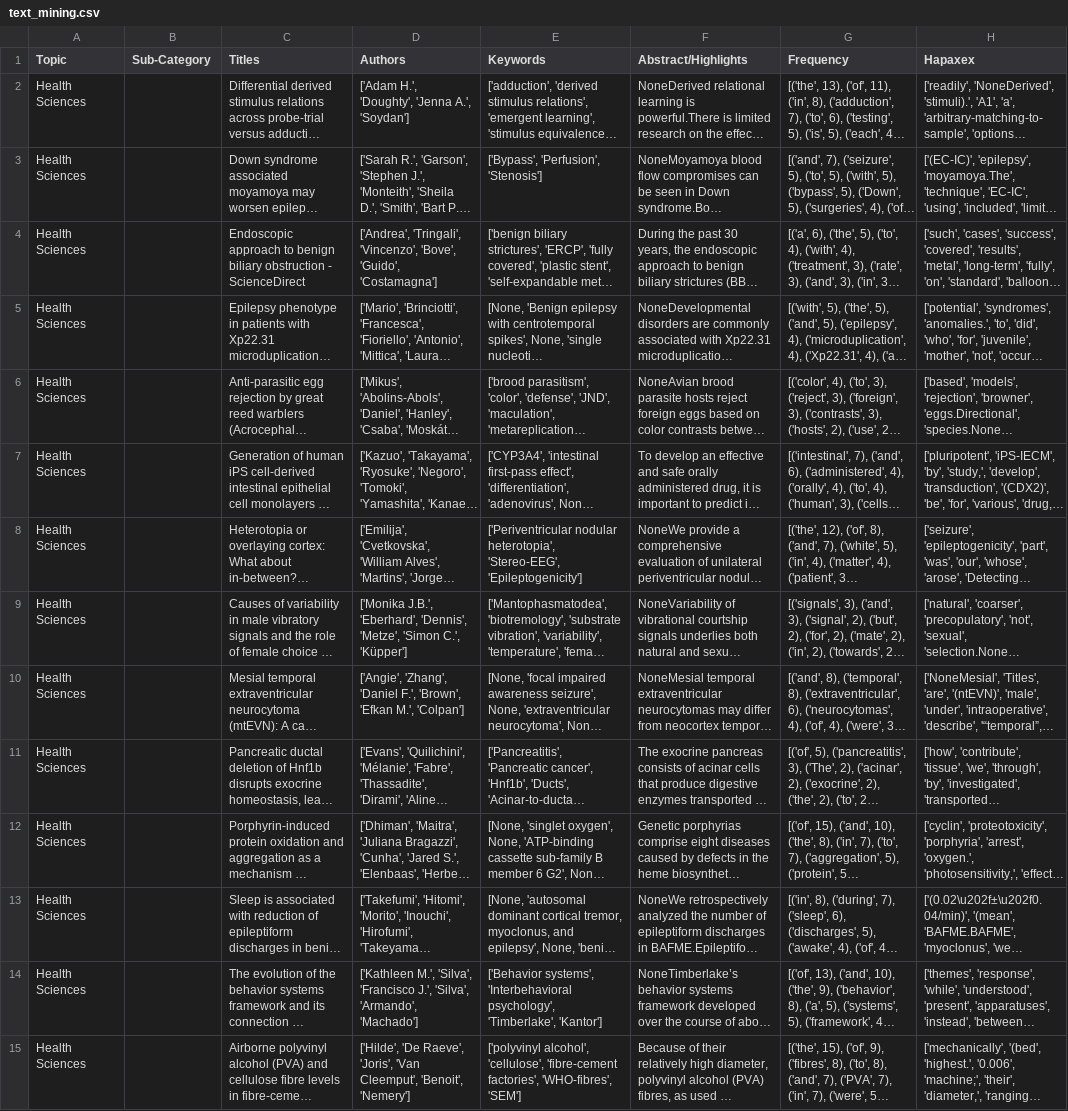
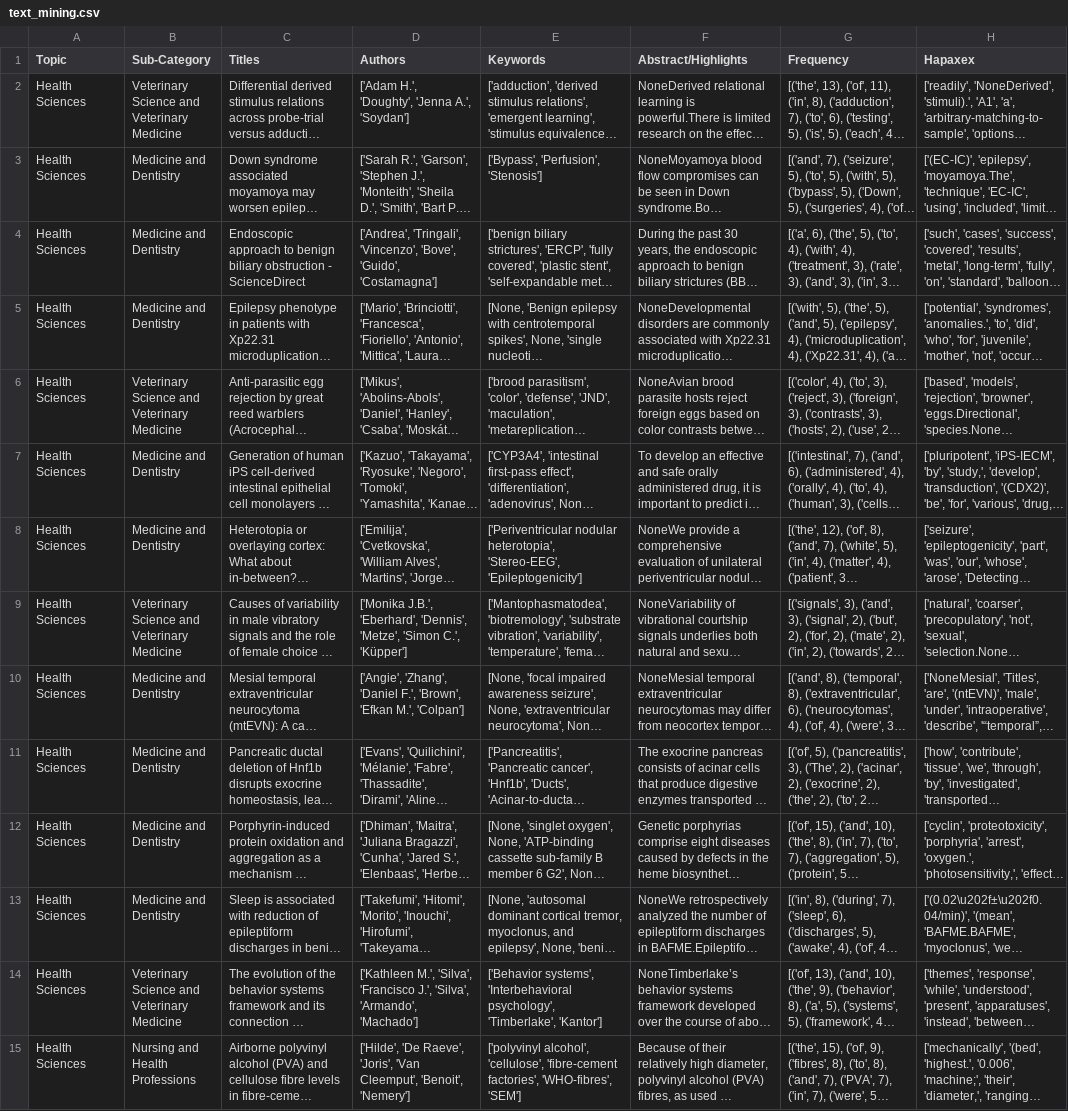
Before and after one commit to solaojp/Sage-data, a CSV file: text_mining.csv, drawn as a sheet; only a part is shown; long unchanged cells end in …; the diff covers the shown part only; the diff names each change by its address in the sheet, - before the commit and + after, or states it on an @@ line.

Commit message:
Add files via upload
Updated

```diff
--- a/text_mining.csv
+++ b/text_mining.csv
-B2 (Sub-Category): (empty)
+B2 (Sub-Category): Veterinary Science and Veterinary Medicine
-B3:B5 (Sub-Category): (empty)
+B3:B5 (Sub-Category): Medicine and Dentistry
-B6 (Sub-Category): (empty)
+B6 (Sub-Category): Veterinary Science and Veterinary Medicine
-B7:B8 (Sub-Category): (empty)
+B7:B8 (Sub-Category): Medicine and Dentistry
-B9 (Sub-Category): (empty)
+B9 (Sub-Category): Veterinary Science and Veterinary Medicine
-B10:B13 (Sub-Category): (empty)
+B10:B13 (Sub-Category): Medicine and Dentistry
-B14 (Sub-Category): (empty)
+B14 (Sub-Category): Veterinary Science and Veterinary Medicine
-B15 (Sub-Category): (empty)
+B15 (Sub-Category): Nursing and Health Professions
```
Also changed, not shown: 61 edited cells elsewhere in this file.
